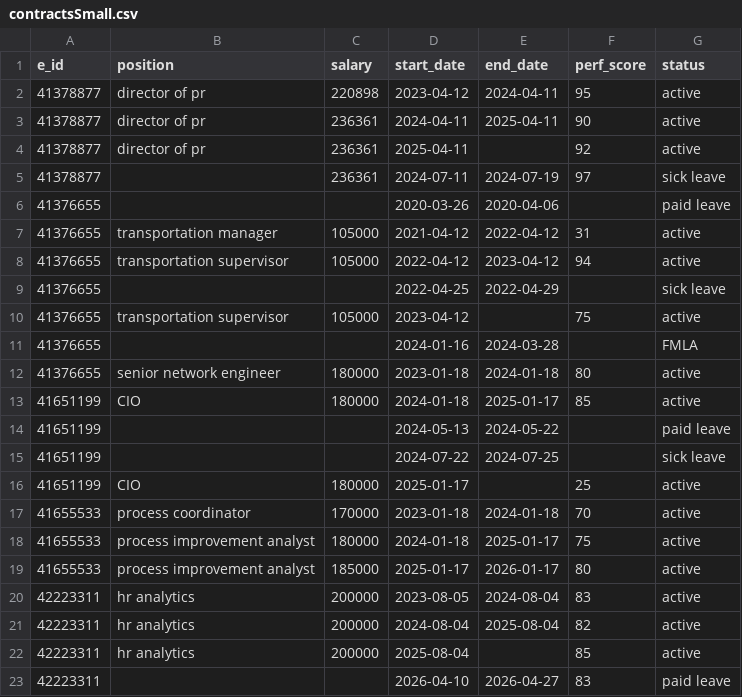
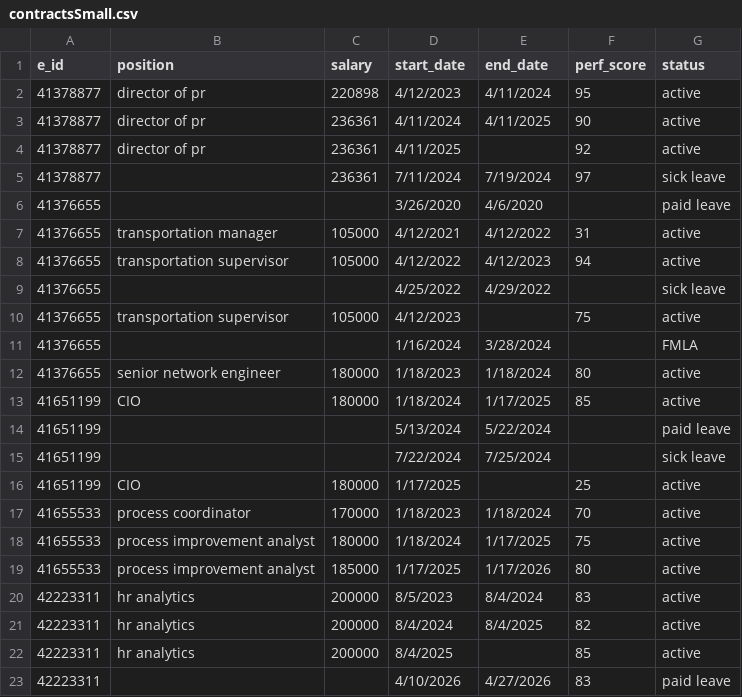
Before and after one commit to HildoBijl/sqlvalley, a CSV file: packages/mock-data/src/tables/contracts/contractsSmall.csv, drawn as a sheet.

Commit message:
migrated tables to new exercise system

```diff
--- a/packages/mock-data/src/tables/contracts/contractsSmall.csv
+++ b/packages/mock-data/src/tables/contracts/contractsSmall.csv
@@ -1,23 +1,23 @@
 e_id,position,salary,start_date,end_date,perf_score,status
-41378877,director of pr,220898,2023-04-12,2024-04-11,95,active
-41378877,director of pr,236361,2024-04-11,2025-04-11,90,active
-41378877,director of pr,236361,2025-04-11,,92,active
-41378877,,236361,2024-07-11,2024-07-19,97,sick leave
-41376655,,,2020-03-26,2020-04-06,,paid leave
-41376655,transportation manager,105000,2021-04-12,2022-04-12,31,active
-41376655,transportation supervisor,105000,2022-04-12,2023-04-12,94,active
-41376655,,,2022-04-25,2022-04-29,,sick leave
-41376655,transportation supervisor,105000,2023-04-12,,75,active
-41376655,,,2024-01-16,2024-03-28,,FMLA
-41376655,senior network engineer,180000,2023-01-18,2024-01-18,80,active
-41651199,CIO,180000,2024-01-18,2025-01-17,85,active
-41651199,,,2024-05-13,2024-05-22,,paid leave
-41651199,,,2024-07-22,2024-07-25,,sick leave
-41651199,CIO,180000,2025-01-17,,25,active
-41655533,process coordinator,170000,2023-01-18,2024-01-18,70,active
-41655533,process improvement analyst,180000,2024-01-18,2025-01-17,75,active
-41655533,process improvement analyst,185000,2025-01-17,2026-01-17,80,active
-42223311,hr analytics,200000,2023-08-05,2024-08-04,83,active
-42223311,hr analytics,200000,2024-08-04,2025-08-04,82,active
-42223311,hr analytics,200000,2025-08-04,,85,active
-42223311,,,2026-04-10,2026-04-27,83,paid leave
+41378877,director of pr,220898,4/12/2023,4/11/2024,95,active
+41378877,director of pr,236361,4/11/2024,4/11/2025,90,active
+41378877,director of pr,236361,4/11/2025,,92,active
+41378877,,236361,7/11/2024,7/19/2024,97,sick leave
+41376655,,,3/26/2020,4/6/2020,,paid leave
+41376655,transportation manager,105000,4/12/2021,4/12/2022,31,active
+41376655,transportation supervisor,105000,4/12/2022,4/12/2023,94,active
+41376655,,,4/25/2022,4/29/2022,,sick leave
+41376655,transportation supervisor,105000,4/12/2023,,75,active
+41376655,,,1/16/2024,3/28/2024,,FMLA
+41376655,senior network engineer,180000,1/18/2023,1/18/2024,80,active
+41651199,CIO,180000,1/18/2024,1/17/2025,85,active
+41651199,,,5/13/2024,5/22/2024,,paid leave
+41651199,,,7/22/2024,7/25/2024,,sick leave
+41651199,CIO,180000,1/17/2025,,25,active
+41655533,process coordinator,170000,1/18/2023,1/18/2024,70,active
+41655533,process improvement analyst,180000,1/18/2024,1/17/2025,75,active
+41655533,process improvement analyst,185000,1/17/2025,1/17/2026,80,active
+42223311,hr analytics,200000,8/5/2023,8/4/2024,83,active
+42223311,hr analytics,200000,8/4/2024,8/4/2025,82,active
+42223311,hr analytics,200000,8/4/2025,,85,active
+42223311,,,4/10/2026,4/27/2026,83,paid leave
```
Also changed, not shown: packages/mock-data/src/tables/accounts/accountsSmall.csv, packages/mock-data/src/tables/expenses/expensesSmall.csv, 15 other files.
